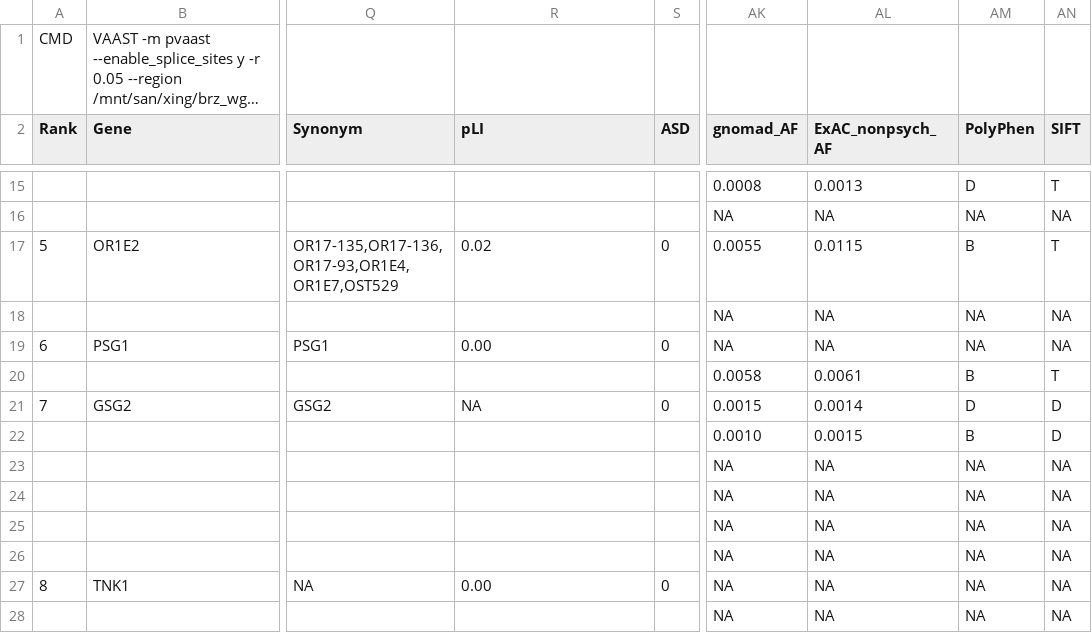
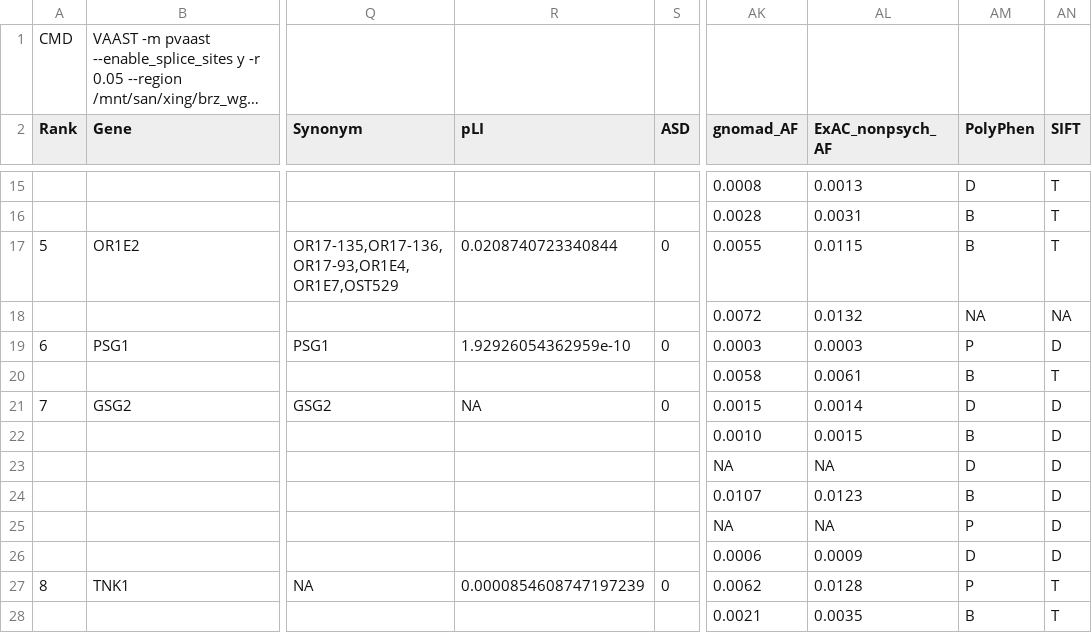
Before and after one commit to zhouanbo/pvaastAnno, a CSV file: ADHD_REC_5_parse.csv, drawn as a sheet; only a part is shown, gaps mark what is left out; long unchanged cells end in …; the diff covers the shown part only; the diff names each change by its address in the sheet, - before the commit and + after, or states it on an @@ line.

```diff
--- a/ADHD_REC_5_parse.csv
+++ b/ADHD_REC_5_parse.csv
-AK16 (gnomad_AF): NA
+AK16 (gnomad_AF): 0.0028
-AL16 (ExAC_nonpsych_AF): NA
+AL16 (ExAC_nonpsych_AF): 0.0031
-AM16 (PolyPhen): NA
+AM16 (PolyPhen): B
-AN16 (SIFT): NA
+AN16 (SIFT): T
-R17 (pLI): 0.02
+R17 (pLI): 0.0208740723340844
-AK18 (gnomad_AF): NA
+AK18 (gnomad_AF): 0.0072
-AL18 (ExAC_nonpsych_AF): NA
+AL18 (ExAC_nonpsych_AF): 0.0132
-R19 (pLI): 0.00
+R19 (pLI): 1.92926054362959e-10
-AK19 (gnomad_AF): NA
+AK19 (gnomad_AF): 0.0003
-AL19 (ExAC_nonpsych_AF): NA
+AL19 (ExAC_nonpsych_AF): 0.0003
-AM19 (PolyPhen): NA
+AM19 (PolyPhen): P
-AN19 (SIFT): NA
+AN19 (SIFT): D
-AM23 (PolyPhen): NA
+AM23 (PolyPhen): D
-AN23:AN26 (SIFT): NA
+AN23:AN26 (SIFT): D
-AK24 (gnomad_AF): NA
+AK24 (gnomad_AF): 0.0107
-AL24 (ExAC_nonpsych_AF): NA
+AL24 (ExAC_nonpsych_AF): 0.0123
-AM24 (PolyPhen): NA
+AM24 (PolyPhen): B
-AM25 (PolyPhen): NA
+AM25 (PolyPhen): P
-AK26 (gnomad_AF): NA
+AK26 (gnomad_AF): 0.0006
-AL26 (ExAC_nonpsych_AF): NA
+AL26 (ExAC_nonpsych_AF): 0.0009
-AM26 (PolyPhen): NA
+AM26 (PolyPhen): D
-R27 (pLI): 0.00
+R27 (pLI): 0.0000854608747197239
-AK27 (gnomad_AF): NA
+AK27 (gnomad_AF): 0.0062
-AL27 (ExAC_nonpsych_AF): NA
+AL27 (ExAC_nonpsych_AF): 0.0128
-AM27 (PolyPhen): NA
+AM27 (PolyPhen): P
-AN27:AN28 (SIFT): NA
+AN27:AN28 (SIFT): T
-AK28 (gnomad_AF): NA
+AK28 (gnomad_AF): 0.0021
-AL28 (ExAC_nonpsych_AF): NA
+AL28 (ExAC_nonpsych_AF): 0.0035
-AM28 (PolyPhen): NA
+AM28 (PolyPhen): B
```
Also changed, not shown: 115 edited cells elsewhere in this file, 2 other files.
